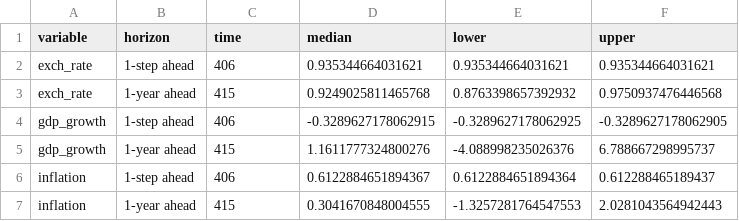
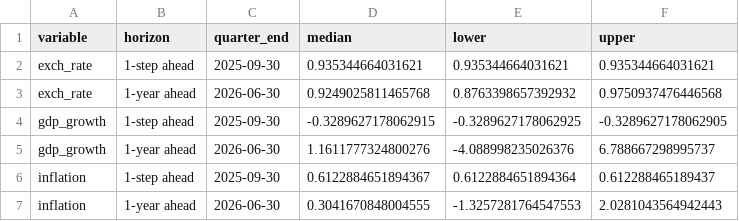
Before and after one commit to KOF-fbp/methods-for-macro-forecasting-2025, a CSV file: submission/output/mfvar_forecasts_targets.csv, drawn as a sheet.

Commit message:
Update forecast output to include quarter-end dates and adjust CSV structure -> PNGs less broken now

```diff
--- a/submission/output/mfvar_forecasts_targets.csv
+++ b/submission/output/mfvar_forecasts_targets.csv
@@ -1,7 +1,7 @@
-variable,horizon,time,median,lower,upper
-exch_rate,1-step ahead,406,0.935344664031621,0.935344664031621,0.935344664031621
-exch_rate,1-year ahead,415,0.9249025811465768,0.8763398657392932,0.9750937476446568
-gdp_growth,1-step ahead,406,-0.3289627178062915,-0.3289627178062925,-0.3289627178062905
-gdp_growth,1-year ahead,415,1.1611777324800276,-4.088998235026376,6.788667298995737
-inflation,1-step ahead,406,0.6122884651894367,0.6122884651894364,0.612288465189437
-inflation,1-year ahead,415,0.3041670848004555,-1.3257281764547553,2.0281043564942443
+variable,horizon,quarter_end,median,lower,upper
+exch_rate,1-step ahead,2025-09-30,0.935344664031621,0.935344664031621,0.935344664031621
+exch_rate,1-year ahead,2026-06-30,0.9249025811465768,0.8763398657392932,0.9750937476446568
+gdp_growth,1-step ahead,2025-09-30,-0.3289627178062915,-0.3289627178062925,-0.3289627178062905
+gdp_growth,1-year ahead,2026-06-30,1.1611777324800276,-4.088998235026376,6.788667298995737
+inflation,1-step ahead,2025-09-30,0.6122884651894367,0.6122884651894364,0.612288465189437
+inflation,1-year ahead,2026-06-30,0.3041670848004555,-1.3257281764547553,2.0281043564942443
```
Also changed, not shown: 4 other files.
